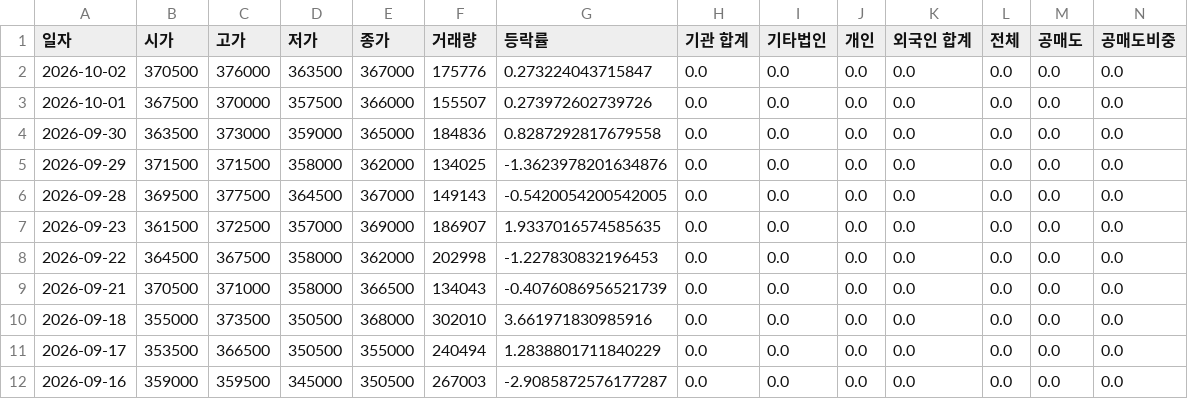
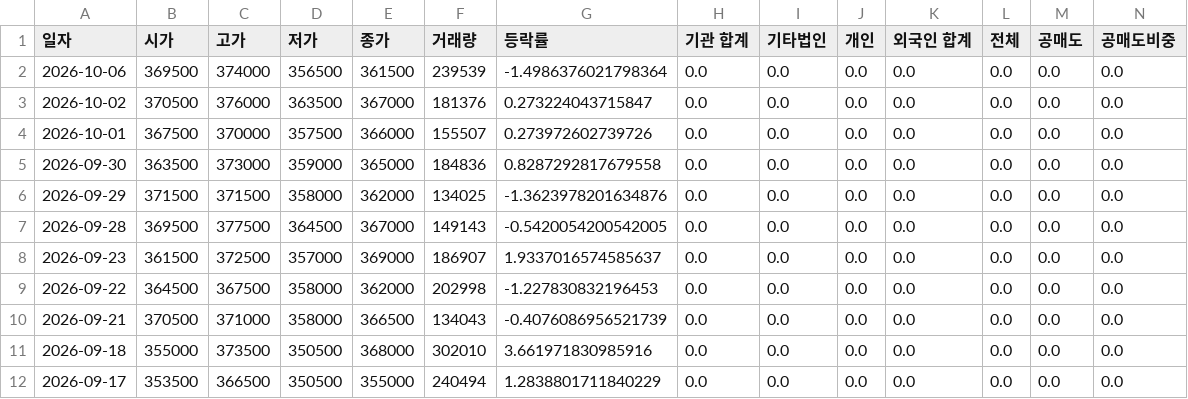
Before and after one commit to ccyun95/Food_cosmetic_distribution_work, a CSV file: data/APR_278470_stock_data.csv, drawn as a sheet; only a part is shown; the shorter side is filled out with more unchanged rows; addresses are those after the commit; rows hold the shown columns only; the diff names each change by its address in the sheet, - before the commit and + after, or states it on an @@ line.

```diff
--- a/data/APR_278470_stock_data.csv
+++ b/data/APR_278470_stock_data.csv
+row 2: 2026-10-06 | 369500 | 374000 | 356500 | 361500 | 239539 | -1.4986376021798364 | 0.0 | 0.0 | 0.0 | 0.0 | 0.0 | 0.0 | 0.0
-F3 (거래량): 175776
+F3 (거래량): 181376
-G8 (등락률): 1.9337016574585635
+G8 (등락률): 1.9337016574585637
```
Also changed, not shown: data/Amore_Pacific_090430_stock_data.csv, data/Cosmax_192820_stock_data.csv, 16 other files.
